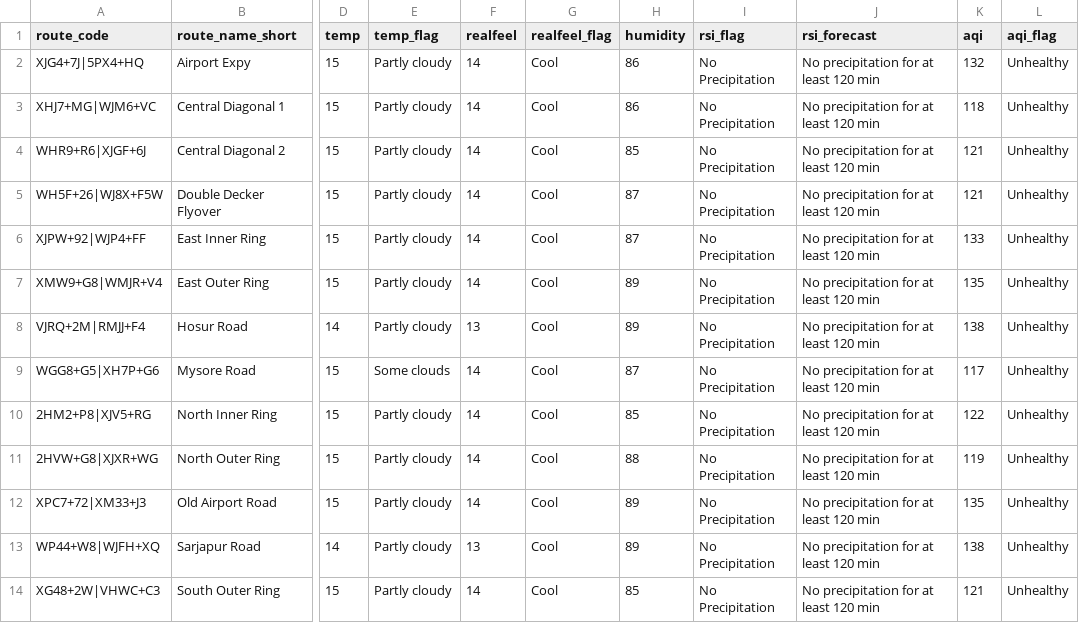
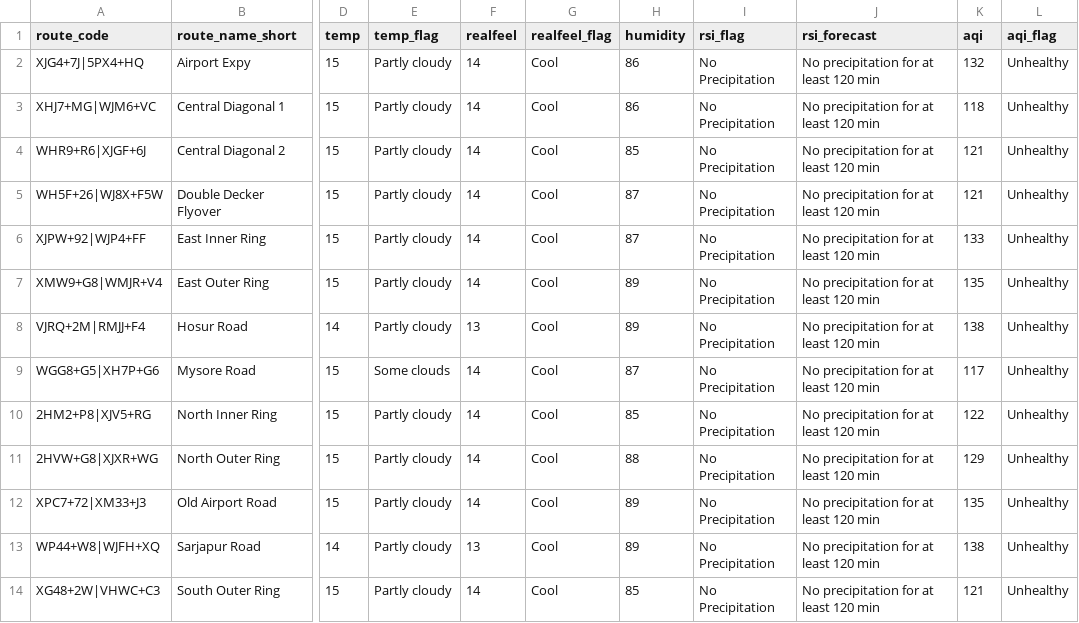
Before and after one commit to thecont1/traffic-monitor-lizard, a CSV file: data/csv-weather-snapshot.csv, drawn as a sheet; only a part is shown, gaps mark what is left out; the diff names each change by its address in the sheet, - before the commit and + after, or states it on an @@ line.

```diff
--- a/data/csv-weather-snapshot.csv
+++ b/data/csv-weather-snapshot.csv
-K11 (aqi): 119
+K11 (aqi): 129
```
Also changed, not shown: 2 other files.
